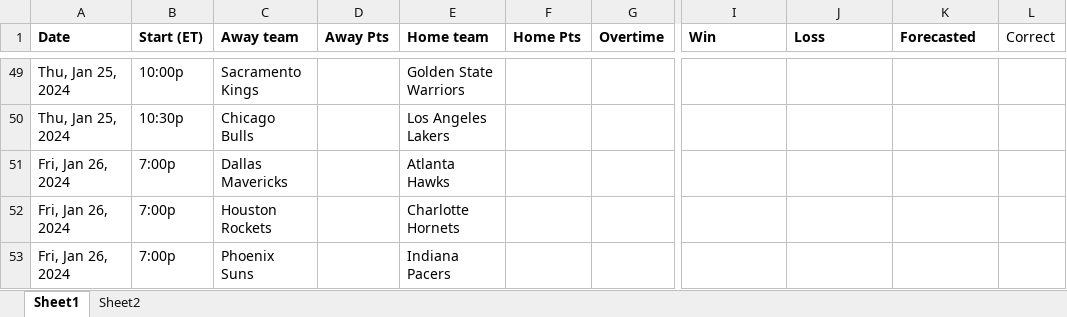
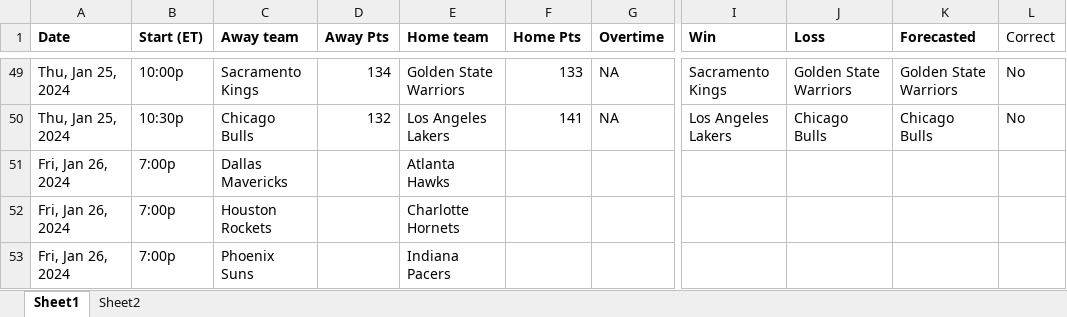
Before and after one commit to ballgorithm/NBA_Projections, an Excel workbook: future.xlsx, sheet Sheet1, drawn as a sheet; only a part is shown, gaps mark what is left out; values as stored, in another font and other column widths than the file's, no borders; the diff covers the shown part only; the diff names each change by its address in the sheet, - before the commit and + after, or states it on an @@ line.

Commit message:
modified:   NBA2324.xlsx modified:   future.xlsx modified:   nba_forecast.ipynb

```diff
--- a/future.xlsx (sheet Sheet1)
+++ b/future.xlsx (sheet Sheet1)
-D49 (Away Pts): (empty)
+D49 (Away Pts): 134
-F49 (Home Pts): (empty)
+F49 (Home Pts): 133
-G49:G50 (Overtime): (empty)
+G49:G50 (Overtime): NA
-I49 (Win): (empty)
+I49 (Win): Sacramento Kings
-J49 (Loss): (empty)
+J49 (Loss): Golden State Warriors
-K49 (Forecasted): (empty)
+K49 (Forecasted): Golden State Warriors
-L49:L50 (Correct): (empty)
+L49:L50 (Correct): No
-D50 (Away Pts): (empty)
+D50 (Away Pts): 132
-F50 (Home Pts): (empty)
+F50 (Home Pts): 141
-I50 (Win): (empty)
+I50 (Win): Los Angeles Lakers
-J50 (Loss): (empty)
+J50 (Loss): Chicago Bulls
-K50 (Forecasted): (empty)
+K50 (Forecasted): Chicago Bulls
```
Also changed, not shown: 35 edited cells and cell formats elsewhere in this sheet, NBA2324.xlsx, 1 other file.
